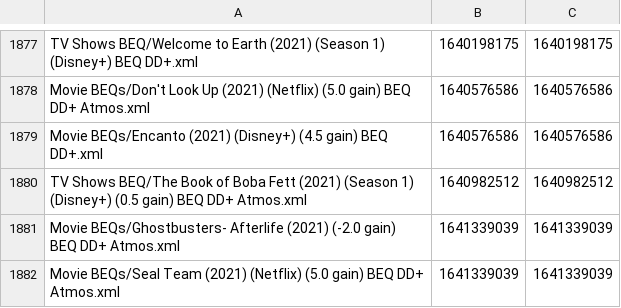
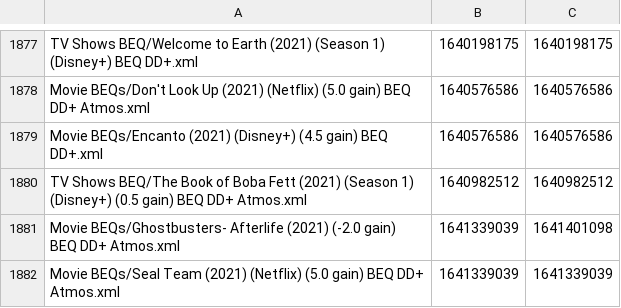
Before and after one commit to 3ll3d00d/beqcatalogue, a CSV file: aron7awol.times.csv, drawn as a sheet; only a part is shown, gaps mark what is left out.

```diff
--- a/aron7awol.times.csv
+++ b/aron7awol.times.csv
@@ -1880,3 +1880,3 @@ Movie BEQs/Encanto (2021) (Disney+) (4.5 gain) BEQ DD+.xml,1640576586,1640576586
 TV Shows BEQ/The Book of Boba Fett (2021) (Season 1) (Disney+) (0.5 gain) BEQ DD+ Atmos.xml,1640982512,1640982512
-Movie BEQs/Ghostbusters- Afterlife (2021) (-2.0 gain) BEQ DD+ Atmos.xml,1641339039,1641339039
+Movie BEQs/Ghostbusters- Afterlife (2021) (-2.0 gain) BEQ DD+ Atmos.xml,1641339039,1641401098
 Movie BEQs/Seal Team (2021) (Netflix) (5.0 gain) BEQ DD+ Atmos.xml,1641339039,1641339039
```
Also changed, not shown: 5 other files.
